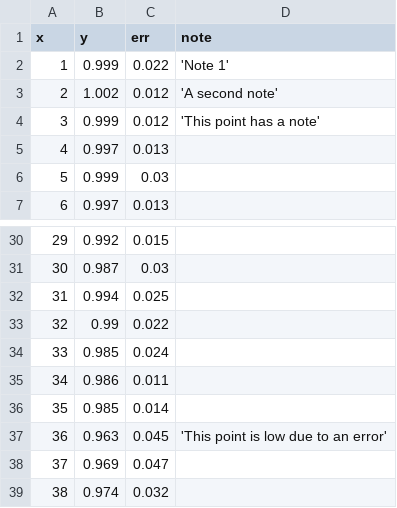
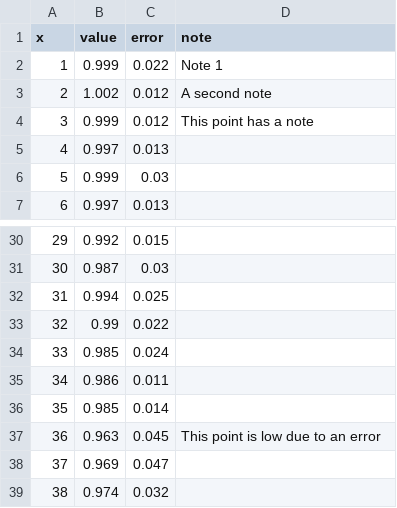
Before and after one commit to astrofrog/timeseries.js, a CSV file: data/lightcurve.csv, drawn as a sheet; only a part is shown, gaps mark what is left out.

Commit message:
Error bars set via JSON. Better hover.
Mouse hover now can find symbols and rects.

```diff
--- a/data/lightcurve.csv
+++ b/data/lightcurve.csv
@@ -1,5 +1,5 @@
-x,y,err,note
-1,0.999,0.022,'Note 1'
-2,1.002,0.012,'A second note'
-3,0.999,0.012,'This point has a note'
+x,value,error,note
+1,0.999,0.022,Note 1
+2,1.002,0.012,A second note
+3,0.999,0.012,This point has a note
 4,0.997,0.013,
@@ -36,3 +36,3 @@ x,y,err,note
 35,0.985,0.014,
-36,0.963,0.045,'This point is low due to an error'
+36,0.963,0.045,This point is low due to an error
 37,0.969,0.047,
```
Also changed, not shown: 6 other files.
